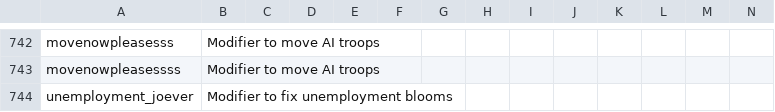
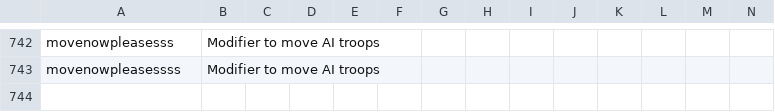
Before and after one commit to ineveraskedforthis/greater-furniture-manufacture, a CSV file: GFM/localisation/00_HPM_modifiers.csv, drawn as a sheet; only a part is shown, gaps mark what is left out.

```diff
--- a/GFM/localisation/00_HPM_modifiers.csv
+++ b/GFM/localisation/00_HPM_modifiers.csv
@@ -743,2 +743 @@ movenowpleasesss;Modifier to move AI troops;;;;;;;;;;;;;
 movenowpleasessss;Modifier to move AI troops;;;;;;;;;;;;;
-unemployment_joever;Modifier to fix unemployment blooms;;;;;;;;;;;;;
```
Also changed, not shown: 4 other files.
